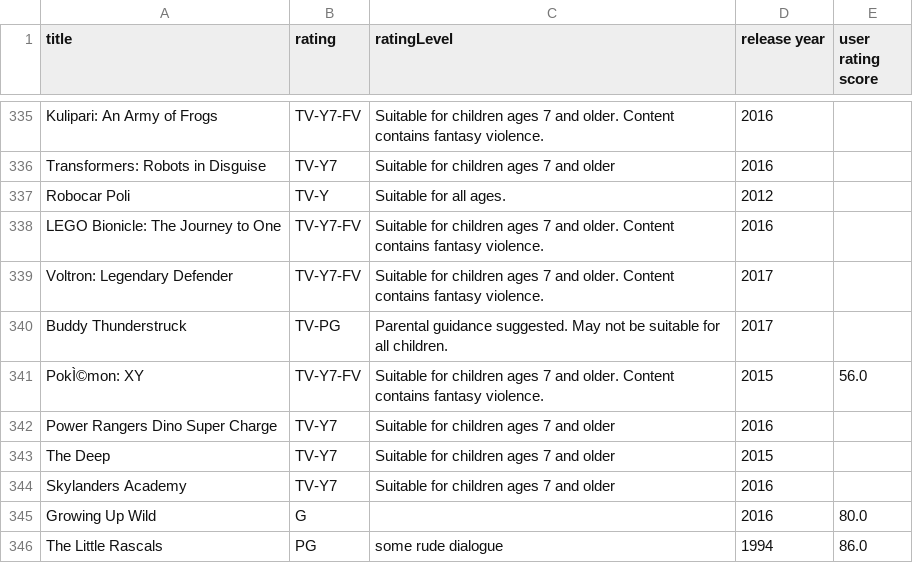
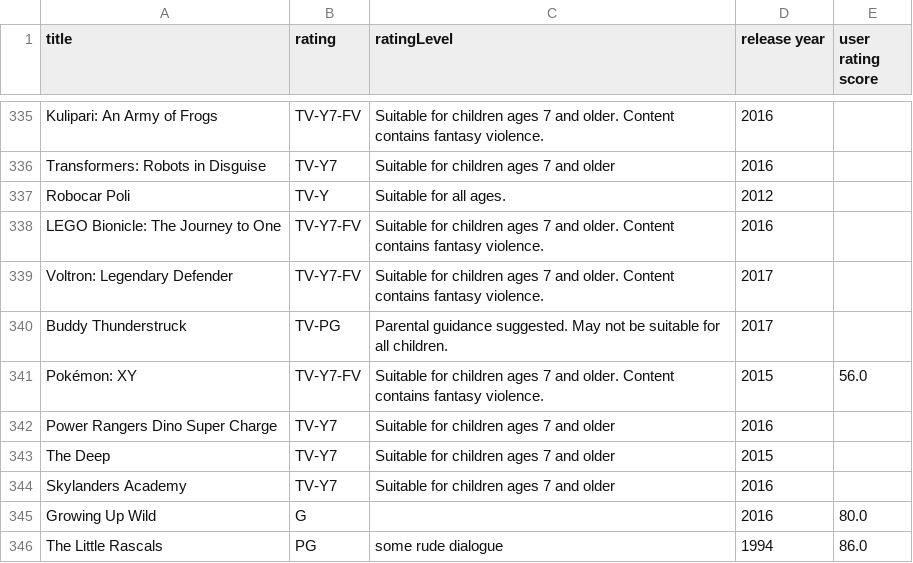
Before and after one commit to tadzhnahal/netflix-shows-eda, a CSV file: data/processed/NetflixShows_clean.csv, drawn as a sheet; only a part is shown, gaps mark what is left out; the diff covers the shown part only.

```diff
--- a/data/processed/NetflixShows_clean.csv
+++ b/data/processed/NetflixShows_clean.csv
@@ -340,3 +340,3 @@ Voltron: Legendary Defender,TV-Y7-FV,Suitable for children ages 7 and older.  Co
 Buddy Thunderstruck,TV-PG,Parental guidance suggested. May not be suitable for all children.,2017,
-PokÌ©mon: XY,TV-Y7-FV,Suitable for children ages 7 and older.  Content contains fantasy violence.,2015,56.0
+Pokémon: XY,TV-Y7-FV,Suitable for children ages 7 and older.  Content contains fantasy violence.,2015,56.0
 Power Rangers Dino Super Charge,TV-Y7,Suitable for children ages 7 and older,2016,
```
Also changed, not shown: 5 edited cells elsewhere in this file, data/processed/tv_enriched.csv, 1 other file.
